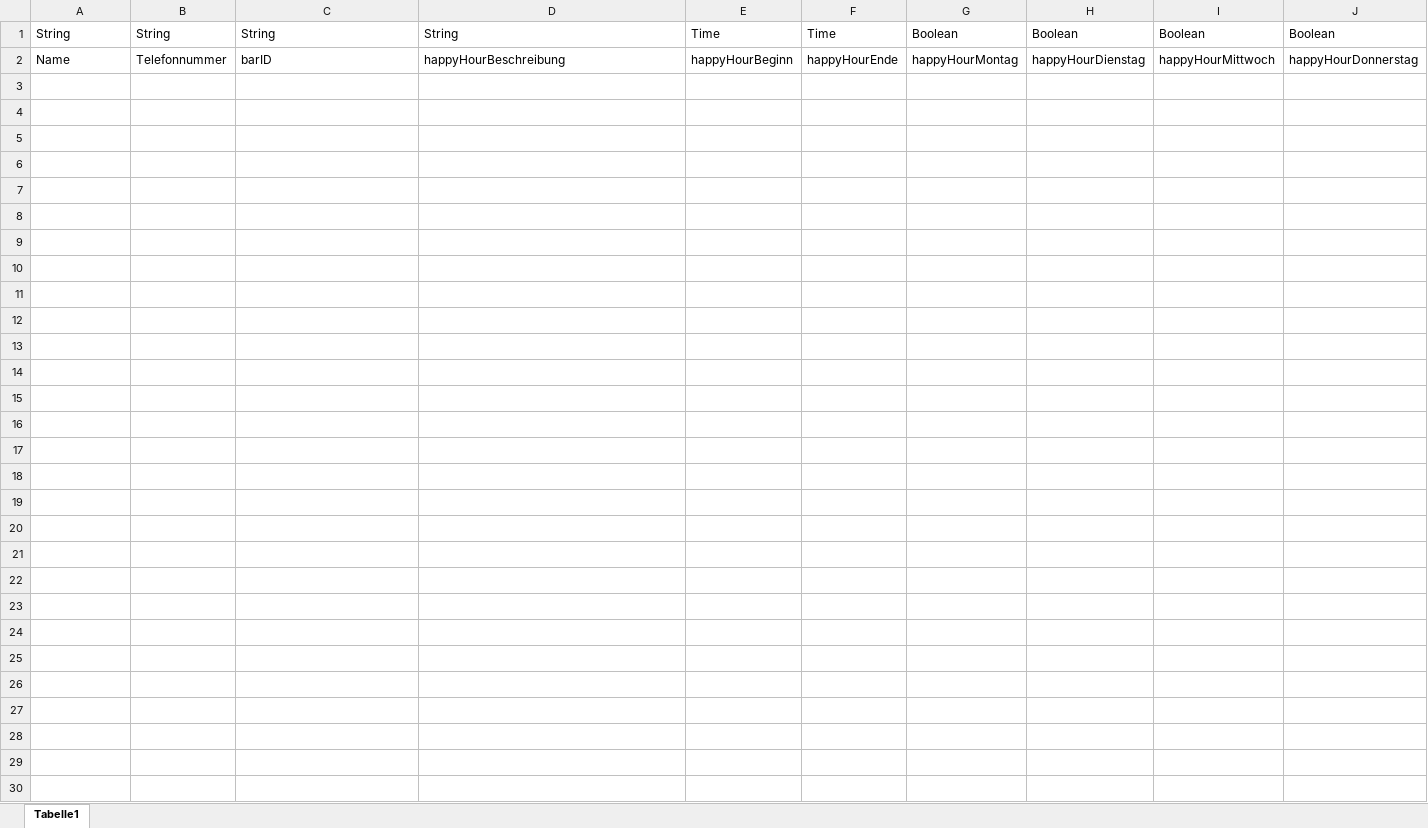
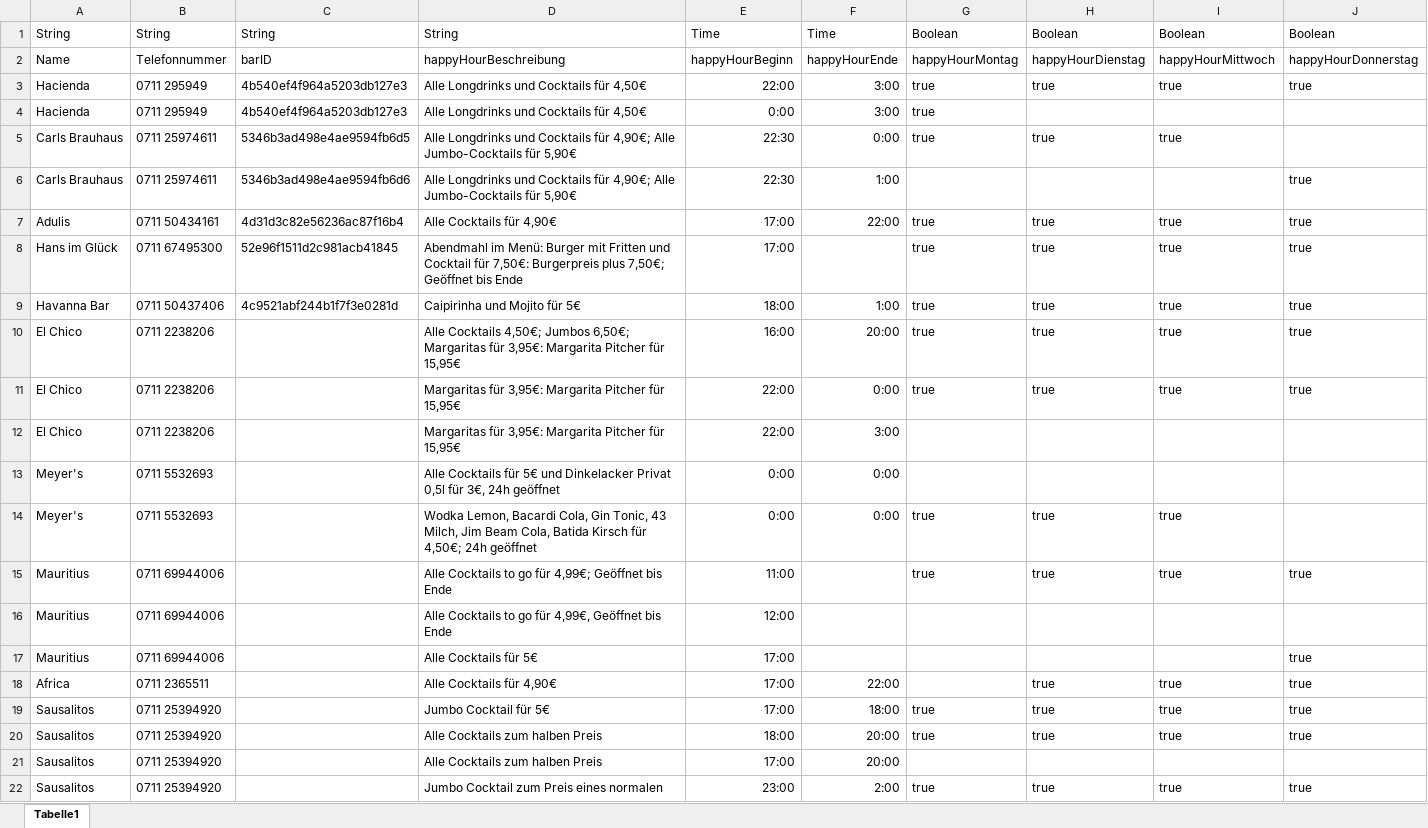
Before and after one commit to Roba1993/Happy-Hour, an Excel workbook: documents/marketing/Daten - Happy Hour.xlsx, sheet Tabelle1, drawn as a sheet; only a part is shown; values as stored, in another font and other column widths than the file's, no borders; rows hold the shown columns only; the diff covers the shown part only; the diff names each change by its address in the sheet, - before the commit and + after, or states it on an @@ line.

```diff
--- a/documents/marketing/Daten - Happy Hour.xlsx (sheet Tabelle1)
+++ b/documents/marketing/Daten - Happy Hour.xlsx (sheet Tabelle1)
+row 3: Hacienda | 0711 295949 | 4b540ef4f964a5203db127e3 | Alle Longdrinks und Cocktails für 4,50€ | 22:00 | 3:00 | true | true | true | true
+row 4: Hacienda | 0711 295949 | 4b540ef4f964a5203db127e3 | Alle Longdrinks und Cocktails für 4,50€ | 0:00 | 3:00 | true
+row 5: Carls Brauhaus | 0711 25974611 | 5346b3ad498e4ae9594fb6d5 | Alle Longdrinks und Cocktails für 4,90€; Alle Jumbo-Cocktails für 5,90€ | 22:30 | 0:00 | true | true | true
+row 6: Carls Brauhaus | 0711 25974611 | 5346b3ad498e4ae9594fb6d6 | Alle Longdrinks und Cocktails für 4,90€; Alle Jumbo-Cocktails für 5,90€ | 22:30 | 1:00 |  |  |  | true
+row 7: Adulis | 0711 50434161 | 4d31d3c82e56236ac87f16b4 | Alle Cocktails für 4,90€ | 17:00 | 22:00 | true | true | true | true
+row 8: Hans im Glück | 0711 67495300 | 52e96f1511d2c981acb41845 | Abendmahl im Menü: Burger mit Fritten und Cocktail für 7,50€: Burgerpreis plus 7,50€; Geöffnet bis Ende | 17:00 |  | true | true | true | true
+row 9: Havanna Bar | 0711 50437406 | 4c9521abf244b1f7f3e0281d | Caipirinha und Mojito für 5€ | 18:00 | 1:00 | true | true | true | true
+row 10: El Chico | 0711 2238206 |  | Alle Cocktails 4,50€; Jumbos 6,50€; Margaritas für 3,95€: Margarita Pitcher für 15,95€ | 16:00 | 20:00 | true | true | true | true
+row 11: El Chico | 0711 2238206 |  | Margaritas für 3,95€: Margarita Pitcher für 15,95€ | 22:00 | 0:00 | true | true | true | true
+row 12: El Chico | 0711 2238206 |  | Margaritas für 3,95€: Margarita Pitcher für 15,95€ | 22:00 | 3:00
+row 13: Meyer's | 0711 5532693 |  | Alle Cocktails für 5€ und Dinkelacker Privat 0,5l für 3€, 24h geöffnet | 0:00 | 0:00
+row 14: Meyer's | 0711 5532693 |  | Wodka Lemon, Bacardi Cola, Gin Tonic, 43 Milch, Jim Beam Cola, Batida Kirsch für 4,50€; 24h geöffnet | 0:00 | 0:00 | true | true | true
+row 15: Mauritius | 0711 69944006 |  | Alle Cocktails to go für 4,99€; Geöffnet bis Ende | 11:00 |  | true | true | true | true
+row 16: Mauritius | 0711 69944006 |  | Alle Cocktails to go für 4,99€, Geöffnet bis Ende | 12:00
+row 17: Mauritius | 0711 69944006 |  | Alle Cocktails für 5€ | 17:00 |  |  |  |  | true
+row 18: Africa | 0711 2365511 |  | Alle Cocktails für 4,90€ | 17:00 | 22:00 |  | true | true | true
+row 19: Sausalitos | 0711 25394920 |  | Jumbo Cocktail für 5€ | 17:00 | 18:00 | true | true | true | true
+row 20: Sausalitos | 0711 25394920 |  | Alle Cocktails zum halben Preis | 18:00 | 20:00 | true | true | true | true
+row 21: Sausalitos | 0711 25394920 |  | Alle Cocktails zum halben Preis | 17:00 | 20:00
+row 22: Sausalitos | 0711 25394920 |  | Jumbo Cocktail zum Preis eines normalen | 23:00 | 2:00 | true | true | true | true
```
Also changed, not shown: 19 added rows elsewhere in this sheet.
